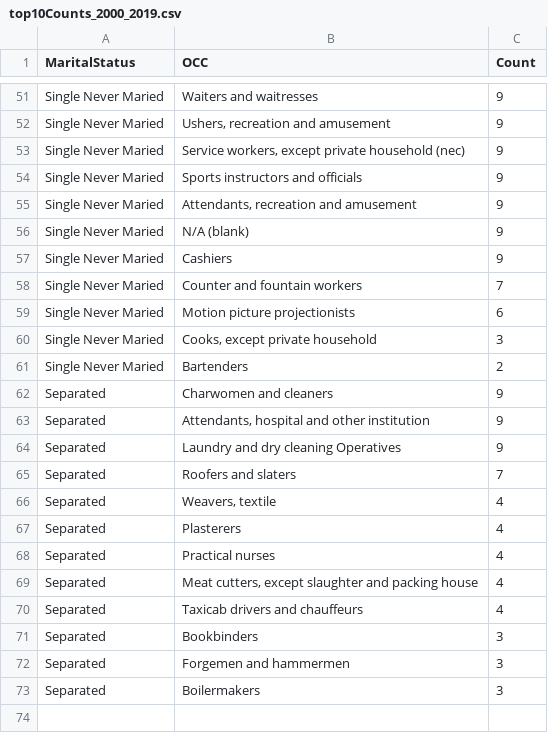
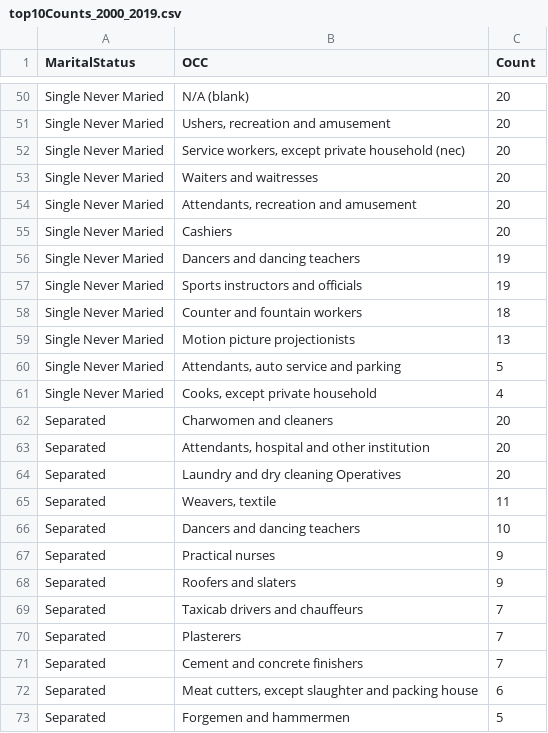
Before and after one commit to ghomer12/Top10MaritalStatusByOCC, a CSV file: top10Counts_2000_2019.csv, drawn as a sheet; only a part is shown, gaps mark what is left out; removed rows and columns are numbered as before the commit, all else as after; the diff covers the shown part only; the diff names each change by its address in the sheet, - before the commit and + after, or states it on an @@ line.

Commit message:
Update top10Counts_2000_2019.csv

```diff
--- a/top10Counts_2000_2019.csv
+++ b/top10Counts_2000_2019.csv
-B50 (OCC): Waiters and waitresses
+B50 (OCC): N/A (blank)
-C50:C54 (Count): 9
+C50:C54 (Count): 20
-B53 (OCC): Sports instructors and officials
+B53 (OCC): Waiters and waitresses
-row 56: Single Never Maried | N/A (blank) | 9
-C55 (Count): 9
+C55 (Count): 20
+row 56: Single Never Maried | Dancers and dancing teachers | 19
+row 57: Single Never Maried | Sports instructors and officials | 19
-C58 (Count): 7
+C58 (Count): 18
-C59 (Count): 6
+C59 (Count): 13
+row 60: Single Never Maried | Attendants, auto service and parking | 5
-C61 (Count): 3
+C61 (Count): 4
-row 61: Single Never Maried | Bartenders | 2
-C62 (Count): 9
+C62 (Count): 20
+row 63: Separated | Attendants, hospital and other institution | 20
+row 64: Separated | Laundry and dry cleaning Operatives | 20
+row 65: Separated | Weavers, textile | 11
+row 66: Separated | Dancers and dancing teachers | 10
-B67 (OCC): Attendants, hospital and other institution
+B67 (OCC): Practical nurses
-B68 (OCC): Laundry and dry cleaning Operatives
+B68 (OCC): Roofers and slaters
-B69 (OCC): Roofers and slaters
+B69 (OCC): Taxicab drivers and chauffeurs
-row 66: Separated | Weavers, textile | 4
-C70:C71 (Count): 4
+C70:C71 (Count): 7
-B71 (OCC): Practical nurses
+B71 (OCC): Cement and concrete finishers
-C72 (Count): 4
+C72 (Count): 6
-row 70: Separated | Taxicab drivers and chauffeurs | 4
-row 71: Separated | Bookbinders | 3
-C73 (Count): 3
+C73 (Count): 5
-row 73: Separated | Boilermakers | 3
```
Also changed, not shown: 13 added rows, 14 removed rows and 44 edited cells elsewhere in this file.
